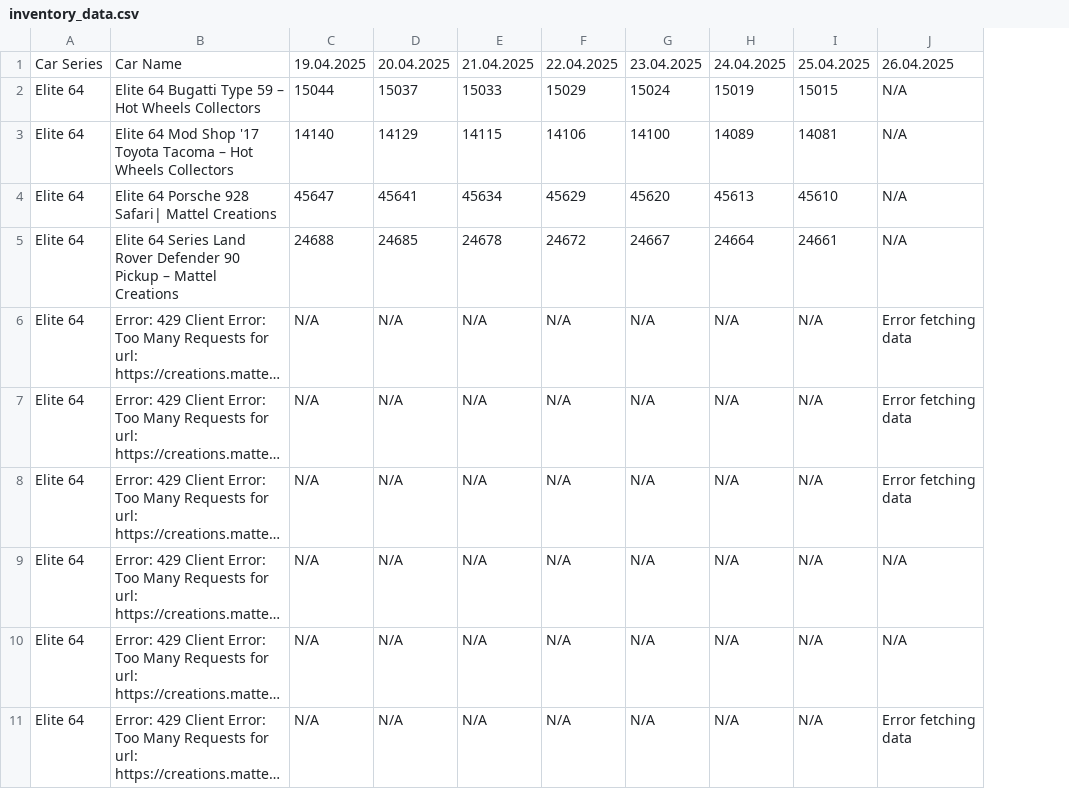
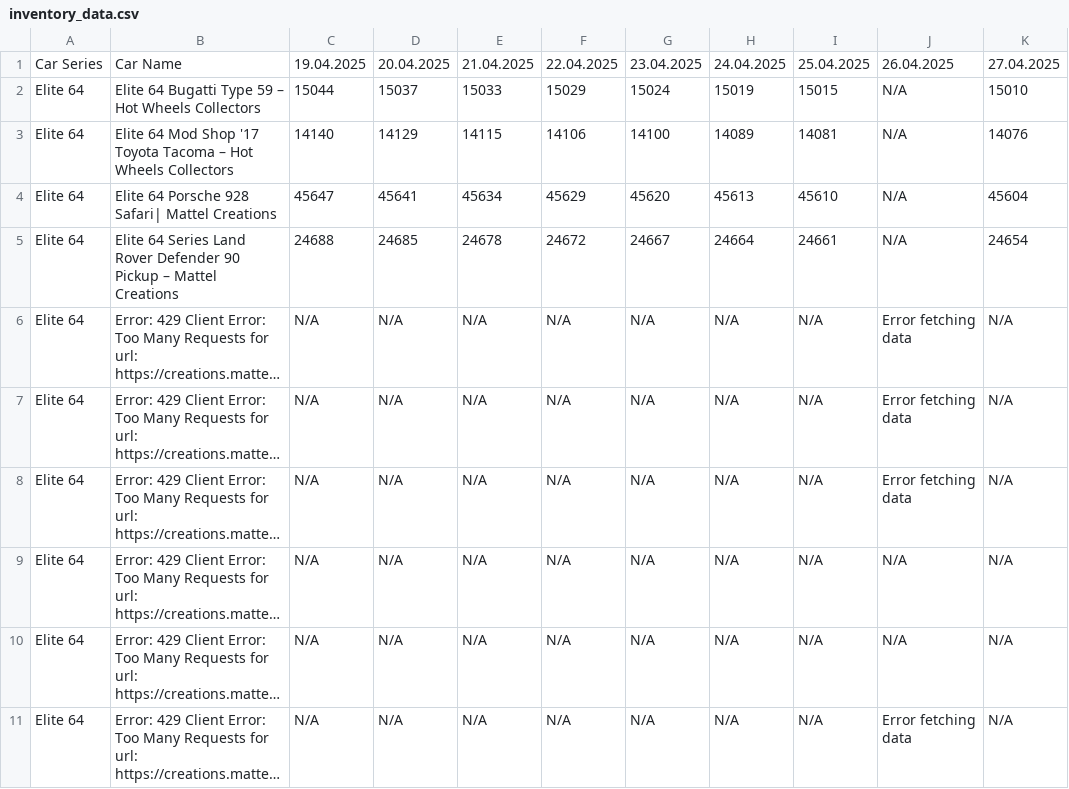
Before and after one commit to shady333/HWinventory, a CSV file: inventory_data.csv, drawn as a sheet; only a part is shown; long unchanged cells end in …; the diff names each change by its address in the sheet, - before the commit and + after, or states it on an @@ line.

```diff
--- a/inventory_data.csv
+++ b/inventory_data.csv
+column K, rows 1-11: 27.04.2025 | 15010 | 14076 | 45604 | 24654 | N/A | N/A | N/A | N/A | N/A | N/A
```
Also changed, not shown: inventory_data_UK.csv, 2 other files.
